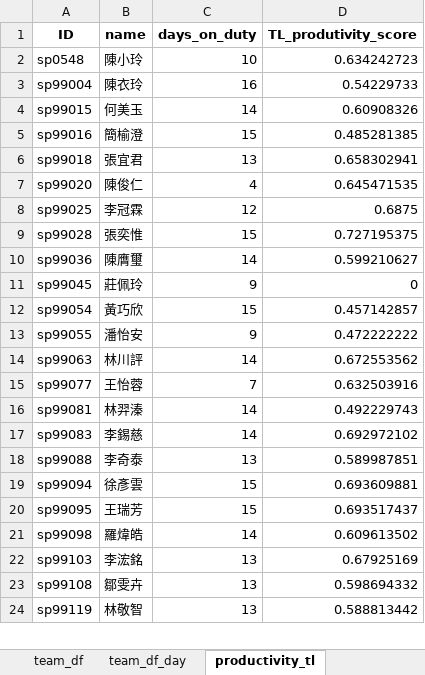
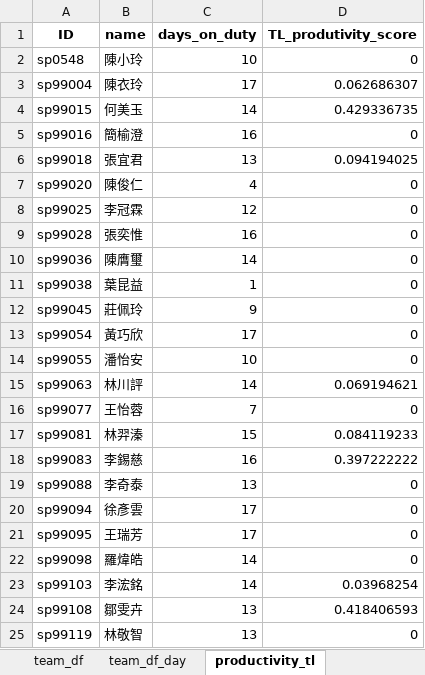
Before and after one commit to johnny890122/Incentive_prod, an Excel workbook: Output/productivity_TL_May_valid.xlsx, sheet productivity_tl, drawn as a sheet; only a part is shown; values as stored, in another font and other column widths than the file's, no borders; addresses are those after the commit; the diff covers the shown part only; the diff names each change by its address in the sheet, - before the commit and + after, or states it on an @@ line.

```diff
--- a/Output/productivity_TL_May_valid.xlsx (sheet productivity_tl)
+++ b/Output/productivity_TL_May_valid.xlsx (sheet productivity_tl)
-D2 (TL_produtivity_score): 0.634242723
+D2 (TL_produtivity_score): 0
-C3 (days_on_duty): 16
+C3 (days_on_duty): 17
-D3 (TL_produtivity_score): 0.54229733
+D3 (TL_produtivity_score): 0.062686307
-D4 (TL_produtivity_score): 0.60908326
+D4 (TL_produtivity_score): 0.429336735
-C5 (days_on_duty): 15
+C5 (days_on_duty): 16
-D5 (TL_produtivity_score): 0.485281385
+D5 (TL_produtivity_score): 0
-D6 (TL_produtivity_score): 0.658302941
+D6 (TL_produtivity_score): 0.094194025
-D7 (TL_produtivity_score): 0.645471535
+D7 (TL_produtivity_score): 0
-D8 (TL_produtivity_score): 0.6875
+D8 (TL_produtivity_score): 0
-C9 (days_on_duty): 15
+C9 (days_on_duty): 16
-D9 (TL_produtivity_score): 0.727195375
+D9 (TL_produtivity_score): 0
-D10 (TL_produtivity_score): 0.599210627
+D10 (TL_produtivity_score): 0
+row 11: sp99038 | 葉昆益 | 1 | 0
-C13 (days_on_duty): 15
+C13 (days_on_duty): 17
-D13 (TL_produtivity_score): 0.457142857
+D13 (TL_produtivity_score): 0
-C14 (days_on_duty): 9
+C14 (days_on_duty): 10
-D14 (TL_produtivity_score): 0.472222222
+D14 (TL_produtivity_score): 0
-D15 (TL_produtivity_score): 0.672553562
+D15 (TL_produtivity_score): 0.069194621
-D16 (TL_produtivity_score): 0.632503916
+D16 (TL_produtivity_score): 0
-C17 (days_on_duty): 14
+C17 (days_on_duty): 15
-D17 (TL_produtivity_score): 0.492229743
+D17 (TL_produtivity_score): 0.084119233
-C18 (days_on_duty): 14
+C18 (days_on_duty): 16
-D18 (TL_produtivity_score): 0.692972102
+D18 (TL_produtivity_score): 0.397222222
-D19 (TL_produtivity_score): 0.589987851
+D19 (TL_produtivity_score): 0
-C20:C21 (days_on_duty): 15
+C20:C21 (days_on_duty): 17
-D20 (TL_produtivity_score): 0.693609881
+D20 (TL_produtivity_score): 0
-D21 (TL_produtivity_score): 0.693517437
+D21 (TL_produtivity_score): 0
-D22 (TL_produtivity_score): 0.609613502
+D22 (TL_produtivity_score): 0
-C23 (days_on_duty): 13
+C23 (days_on_duty): 14
-D23 (TL_produtivity_score): 0.67925169
+D23 (TL_produtivity_score): 0.03968254
-D24 (TL_produtivity_score): 0.598694332
+D24 (TL_produtivity_score): 0.418406593
-D25 (TL_produtivity_score): 0.588813442
+D25 (TL_produtivity_score): 0
```
Also changed, not shown: 2 edited cells elsewhere in this sheet, sheet team_df, sheet team_df_day, sheet productivity_team_function, Output/productivity_TL_May.xlsx, Output/productivity_agent_May.xlsx, 25 other files.
